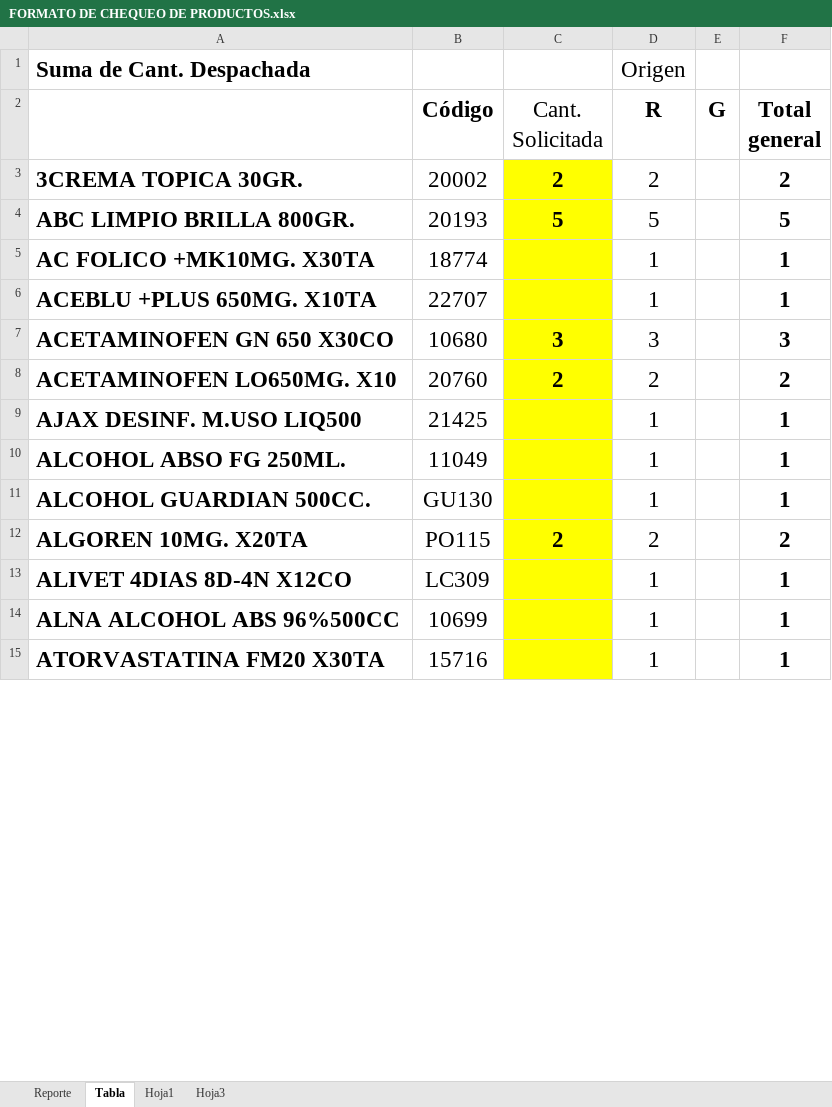
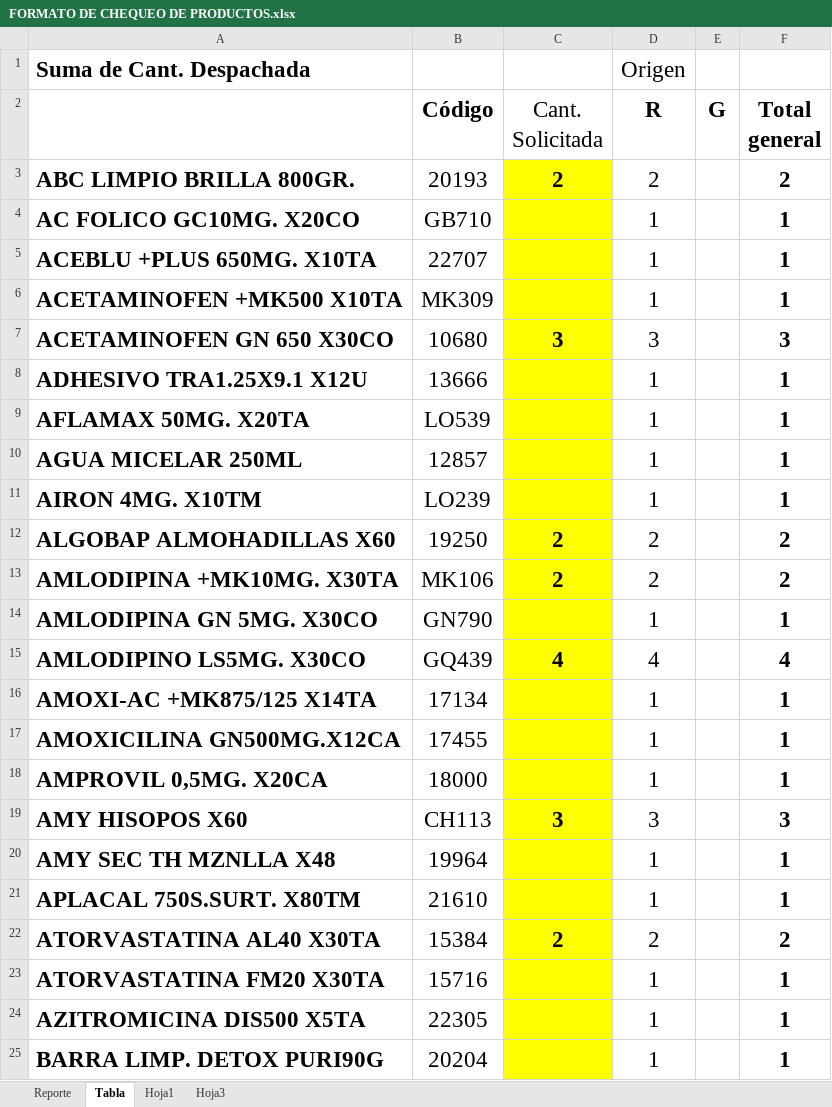
Before and after one commit to WilderEscobar-pixel/App-rut4chica, an Excel workbook: upload/FORMATO DE CHEQUEO DE PRODUCTOS.xlsx, sheet Tabla, drawn as a sheet; only a part is shown; values as stored, in another font and other column widths than the file's, no borders; conditional formats not drawn; removed rows and columns are numbered as before the commit, all else as after; the diff covers the shown part only; the diff names each change by its address in the sheet, - before the commit and + after, or states it on an @@ line.

```diff
--- a/upload/FORMATO DE CHEQUEO DE PRODUCTOS.xlsx (sheet Tabla)
+++ b/upload/FORMATO DE CHEQUEO DE PRODUCTOS.xlsx (sheet Tabla)
-row 3: 3CREMA TOPICA 30GR. | 20002 | 2 | 2 |  | 2
-C3 (Cant. Solicitada): 5
+C3 (Cant. Solicitada): 2
-D3 (R): 5
+D3 (R): 2
-F3 (Total general): 5
+F3 (Total general): 2
-A4: AC FOLICO +MK10MG. X30TA
+A4: AC FOLICO GC10MG. X20CO
-B4 (Código): 18774
+B4 (Código): GB710
+row 6: ACETAMINOFEN +MK500 X10TA | MK309 |  | 1 |  | 1
+row 8: ADHESIVO TRA1.25X9.1 X12U | 13666 |  | 1 |  | 1
+row 9: AFLAMAX 50MG. X20TA | LO539 |  | 1 |  | 1
+row 10: AGUA MICELAR 250ML | 12857 |  | 1 |  | 1
+row 11: AIRON 4MG. X10TM | LO239 |  | 1 |  | 1
+row 12: ALGOBAP ALMOHADILLAS X60 | 19250 | 2 | 2 |  | 2
-A13: ACETAMINOFEN LO650MG. X10
+A13: AMLODIPINA +MK10MG. X30TA
-B13 (Código): 20760
+B13 (Código): MK106
-A14: AJAX DESINF. M.USO LIQ500
+A14: AMLODIPINA GN 5MG. X30CO
-B14 (Código): 21425
+B14 (Código): GN790
+row 15: AMLODIPINO LS5MG. X30CO | GQ439 | 4 | 4 |  | 4
+row 16: AMOXI-AC +MK875/125 X14TA | 17134 |  | 1 |  | 1
+row 17: AMOXICILINA GN500MG.X12CA | 17455 |  | 1 |  | 1
-A18: ALCOHOL ABSO FG 250ML.
+A18: AMPROVIL 0,5MG. X20CA
-B18 (Código): 11049
+B18 (Código): 18000
+row 19: AMY HISOPOS X60 | CH113 | 3 | 3 |  | 3
+row 20: AMY SEC TH MZNLLA X48 | 19964 |  | 1 |  | 1
-A21: ALCOHOL GUARDIAN 500CC.
+A21: APLACAL 750S.SURT. X80TM
-B21 (Código): GU130
+B21 (Código): 21610
-A22: ALGOREN 10MG. X20TA
+A22: ATORVASTATINA AL40 X30TA
-B22 (Código): PO115
+B22 (Código): 15384
-row 13: ALIVET 4DIAS 8D-4N X12CO | LC309 |  | 1 |  | 1
-row 14: ALNA ALCOHOL ABS 96%500CC | 10699 |  | 1 |  | 1
+row 24: AZITROMICINA DIS500 X5TA | 22305 |  | 1 |  | 1
+row 25: BARRA LIMP. DETOX PURI90G | 20204 |  | 1 |  | 1
```
Also changed, not shown: 114 added rows, 27 removed rows and 243 edited cells elsewhere in this sheet, sheet Reporte, 6 other files.
